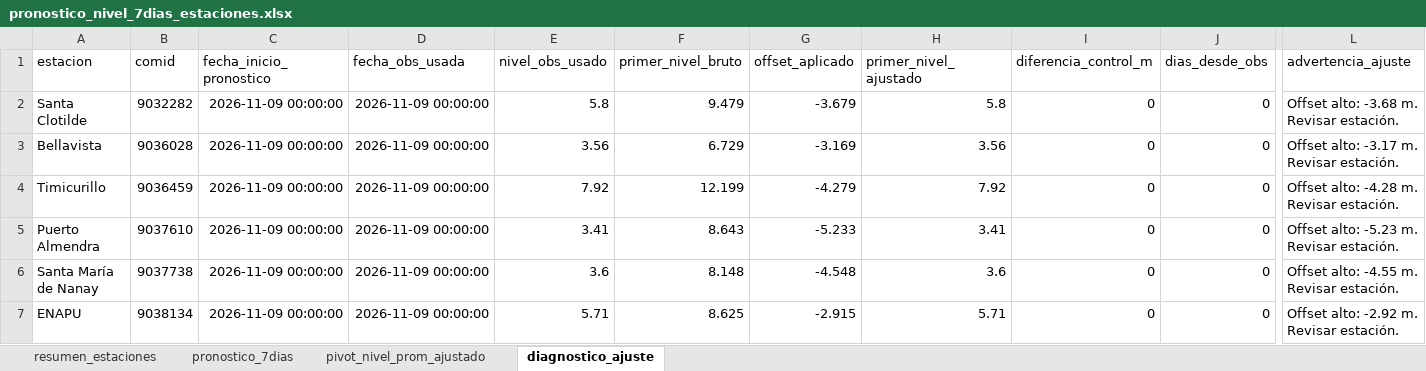
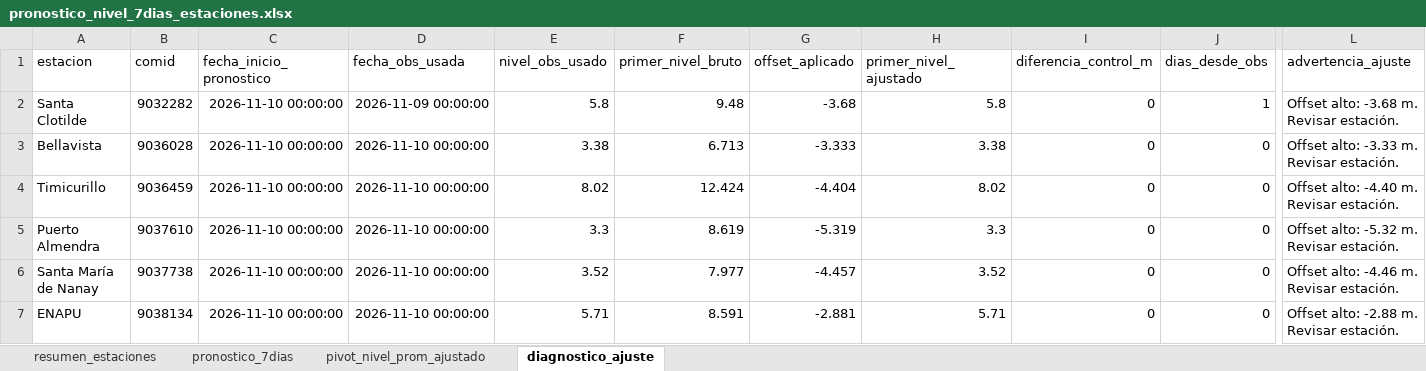
Before and after one commit to KURONO23/LoretoNivelesaCaudales, an Excel workbook: outputs/pronostico_nivel_7dias_estaciones.xlsx, sheet diagnostico_ajuste, drawn as a sheet; only a part is shown, gaps mark what is left out; values as stored, in another font and other column widths than the file's, no borders; the diff covers the shown part only; the diff names each change by its address in the sheet, - before the commit and + after, or states it on an @@ line.

```diff
--- a/outputs/pronostico_nivel_7dias_estaciones.xlsx (sheet diagnostico_ajuste)
+++ b/outputs/pronostico_nivel_7dias_estaciones.xlsx (sheet diagnostico_ajuste)
-C2:C7 (fecha_inicio_pronostico): 2026-11-09 00:00:00
+C2:C7 (fecha_inicio_pronostico): 2026-11-10 00:00:00
-F2 (primer_nivel_bruto): 9.479
+F2 (primer_nivel_bruto): 9.48
-G2 (offset_aplicado): -3.679
+G2 (offset_aplicado): -3.68
-J2 (dias_desde_obs): 0
+J2 (dias_desde_obs): 1
-D3:D7 (fecha_obs_usada): 2026-11-09 00:00:00
+D3:D7 (fecha_obs_usada): 2026-11-10 00:00:00
-E3 (nivel_obs_usado): 3.56
+E3 (nivel_obs_usado): 3.38
-F3 (primer_nivel_bruto): 6.729
+F3 (primer_nivel_bruto): 6.713
-G3 (offset_aplicado): -3.169
+G3 (offset_aplicado): -3.333
-H3 (primer_nivel_ajustado): 3.56
+H3 (primer_nivel_ajustado): 3.38
-L3 (advertencia_ajuste): Offset alto: -3.17 m. Revisar estación.
+L3 (advertencia_ajuste): Offset alto: -3.33 m. Revisar estación.
-E4 (nivel_obs_usado): 7.92
+E4 (nivel_obs_usado): 8.02
-F4 (primer_nivel_bruto): 12.199
+F4 (primer_nivel_bruto): 12.424
-G4 (offset_aplicado): -4.279
+G4 (offset_aplicado): -4.404
-H4 (primer_nivel_ajustado): 7.92
+H4 (primer_nivel_ajustado): 8.02
-L4 (advertencia_ajuste): Offset alto: -4.28 m. Revisar estación.
+L4 (advertencia_ajuste): Offset alto: -4.40 m. Revisar estación.
-E5 (nivel_obs_usado): 3.41
+E5 (nivel_obs_usado): 3.3
-F5 (primer_nivel_bruto): 8.643
+F5 (primer_nivel_bruto): 8.619
-G5 (offset_aplicado): -5.233
+G5 (offset_aplicado): -5.319
-H5 (primer_nivel_ajustado): 3.41
+H5 (primer_nivel_ajustado): 3.3
-L5 (advertencia_ajuste): Offset alto: -5.23 m. Revisar estación.
+L5 (advertencia_ajuste): Offset alto: -5.32 m. Revisar estación.
-E6 (nivel_obs_usado): 3.6
+E6 (nivel_obs_usado): 3.52
-F6 (primer_nivel_bruto): 8.148
+F6 (primer_nivel_bruto): 7.977
-G6 (offset_aplicado): -4.548
+G6 (offset_aplicado): -4.457
-H6 (primer_nivel_ajustado): 3.6
+H6 (primer_nivel_ajustado): 3.52
-L6 (advertencia_ajuste): Offset alto: -4.55 m. Revisar estación.
+L6 (advertencia_ajuste): Offset alto: -4.46 m. Revisar estación.
-F7 (primer_nivel_bruto): 8.625
+F7 (primer_nivel_bruto): 8.591
-G7 (offset_aplicado): -2.915
+G7 (offset_aplicado): -2.881
-L7 (advertencia_ajuste): Offset alto: -2.92 m. Revisar estación.
+L7 (advertencia_ajuste): Offset alto: -2.88 m. Revisar estación.
```
Also changed, not shown: 91 edited cells elsewhere in this sheet, sheet pronostico_7dias, sheet resumen_estaciones, sheet pivot_nivel_prom_ajustado, outputs/metricas_dwlt_estaciones.xlsx, outputs/validacion_dwlt_hasta_observado_disponible.xlsx, 12 other files.
